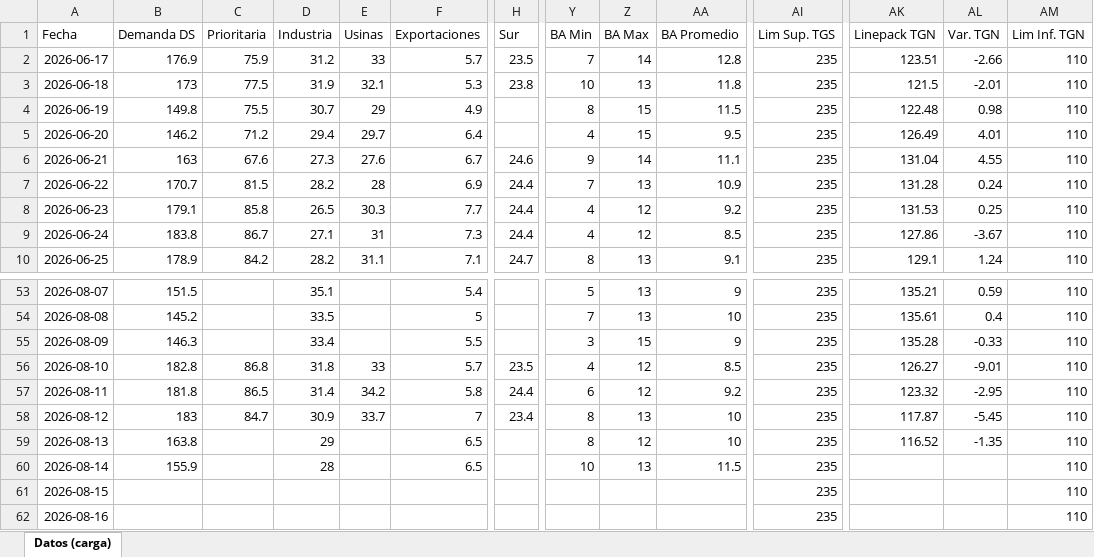
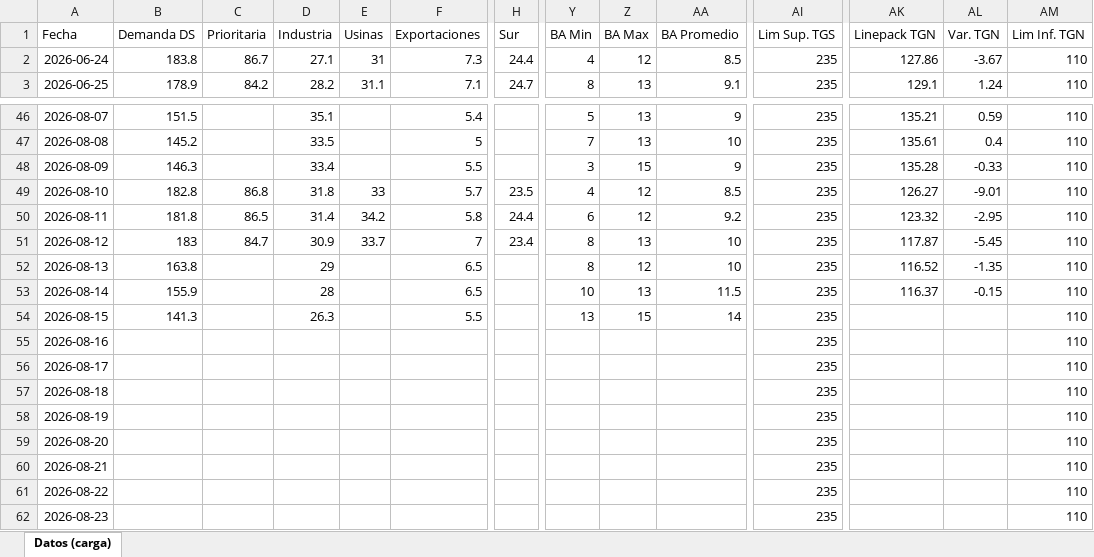
Before and after one commit to mpodeley/estado-red-gas, an Excel workbook: data/carga_datos.xlsx, sheet Datos (carga), drawn as a sheet; only a part is shown, gaps mark what is left out; values as stored, in another font and other column widths than the file's, no borders; removed rows and columns are numbered as before the commit, all else as after; rows hold the shown columns only; the diff names each change by its address in the sheet, - before the commit and + after, or states it on an @@ line.

```diff
--- a/data/carga_datos.xlsx (sheet Datos (carga))
+++ b/data/carga_datos.xlsx (sheet Datos (carga))
-row 2: 2026-06-17 | 176.9 | 75.9 | 31.2 | 33 | 5.7 | 23.5 | 7 | 14 | 12.8 | 235 | 123.51 | -2.66 | 110
-row 3: 2026-06-18 | 173 | 77.5 | 31.9 | 32.1 | 5.3 | 23.8 | 10 | 13 | 11.8 | 235 | 121.5 | -2.01 | 110
-row 4: 2026-06-19 | 149.8 | 75.5 | 30.7 | 29 | 4.9 |  | 8 | 15 | 11.5 | 235 | 122.48 | 0.98 | 110
-row 5: 2026-06-20 | 146.2 | 71.2 | 29.4 | 29.7 | 6.4 |  | 4 | 15 | 9.5 | 235 | 126.49 | 4.01 | 110
-row 6: 2026-06-21 | 163 | 67.6 | 27.3 | 27.6 | 6.7 | 24.6 | 9 | 14 | 11.1 | 235 | 131.04 | 4.55 | 110
-row 7: 2026-06-22 | 170.7 | 81.5 | 28.2 | 28 | 6.9 | 24.4 | 7 | 13 | 10.9 | 235 | 131.28 | 0.24 | 110
-row 8: 2026-06-23 | 179.1 | 85.8 | 26.5 | 30.3 | 7.7 | 24.4 | 4 | 12 | 9.2 | 235 | 131.53 | 0.25 | 110
-AK53 (Linepack TGN): (empty)
+AK53 (Linepack TGN): 116.37
-AL53 (Var. TGN): (empty)
+AL53 (Var. TGN): -0.15
-B54 (Demanda DS): (empty)
+B54 (Demanda DS): 141.3
-D54 (Industria): (empty)
+D54 (Industria): 26.3
-F54 (Exportaciones): (empty)
+F54 (Exportaciones): 5.5
-Y54 (BA Min): (empty)
+Y54 (BA Min): 13
-Z54 (BA Max): (empty)
+Z54 (BA Max): 15
-AA54 (BA Promedio): (empty)
+AA54 (BA Promedio): 14
+row 56: 2026-08-17 |  |  |  |  |  |  |  |  |  | 235 |  |  | 110
+row 57: 2026-08-18 |  |  |  |  |  |  |  |  |  | 235 |  |  | 110
+row 58: 2026-08-19 |  |  |  |  |  |  |  |  |  | 235 |  |  | 110
+row 59: 2026-08-20 |  |  |  |  |  |  |  |  |  | 235 |  |  | 110
+row 60: 2026-08-21 |  |  |  |  |  |  |  |  |  | 235 |  |  | 110
+row 61: 2026-08-22 |  |  |  |  |  |  |  |  |  | 235 |  |  | 110
+row 62: 2026-08-23 |  |  |  |  |  |  |  |  |  | 235 |  |  | 110
```
Also changed, not shown: 34 other files.
